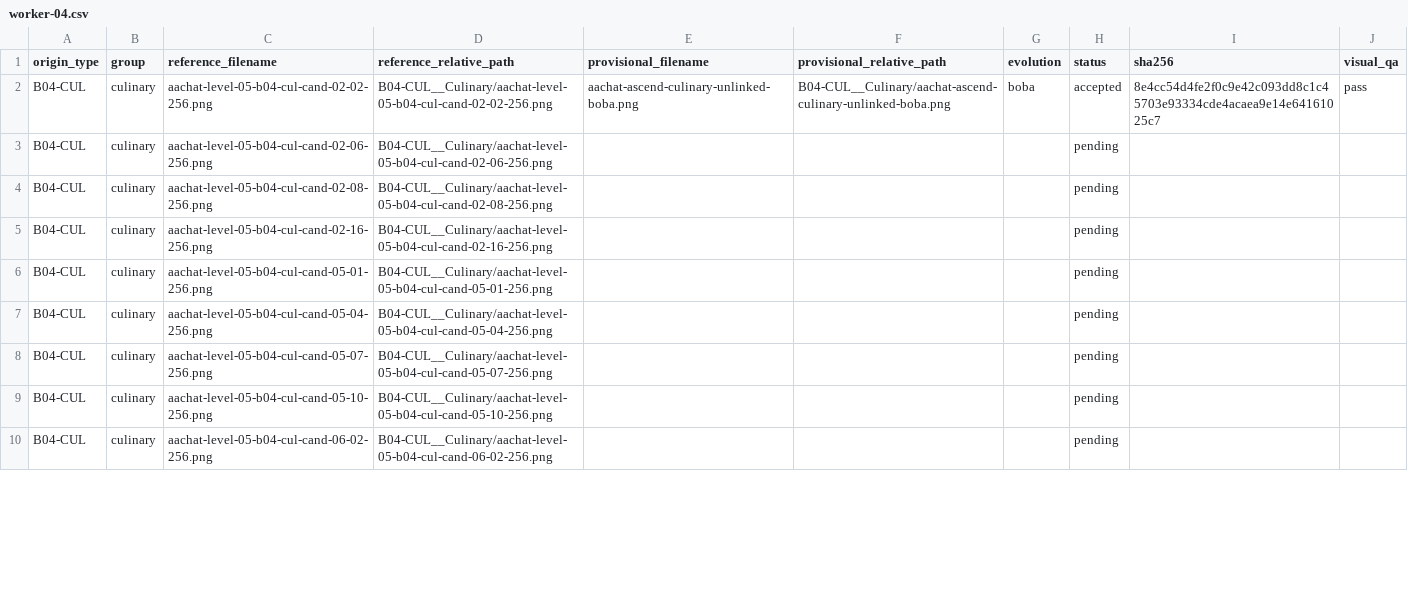
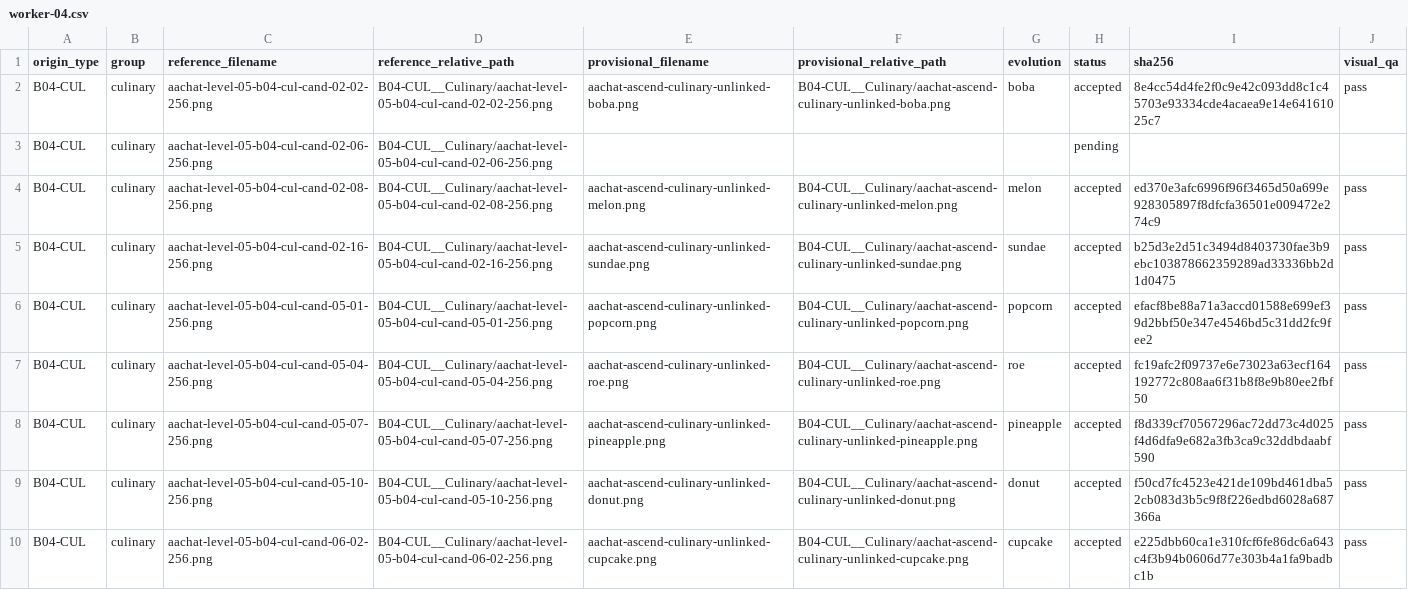
Before and after one commit to sotaooo/aachat-character-kit, a CSV file: agent-icons/level-05/.orchestration/native-1254/assignments/worker-04.csv, drawn as a sheet; only a part is shown; the diff covers the shown part only.

Commit message:
Add worker 04 Level 5 batch

```diff
--- a/agent-icons/level-05/.orchestration/native-1254/assignments/worker-04.csv
+++ b/agent-icons/level-05/.orchestration/native-1254/assignments/worker-04.csv
@@ -3,8 +3,8 @@ B04-CUL,culinary,aachat-level-05-b04-cul-cand-02-02-256.png,B04-CUL__Culinary/aa
 B04-CUL,culinary,aachat-level-05-b04-cul-cand-02-06-256.png,B04-CUL__Culinary/aachat-level-05-b04-cul-cand-02-06-256.png,,,,pending,,
-B04-CUL,culinary,aachat-level-05-b04-cul-cand-02-08-256.png,B04-CUL__Culinary/aachat-level-05-b04-cul-cand-02-08-256.png,,,,pending,,
-B04-CUL,culinary,aachat-level-05-b04-cul-cand-02-16-256.png,B04-CUL__Culinary/aachat-level-05-b04-cul-cand-02-16-256.png,,,,pending,,
-B04-CUL,culinary,aachat-level-05-b04-cul-cand-05-01-256.png,B04-CUL__Culinary/aachat-level-05-b04-cul-cand-05-01-256.png,,,,pending,,
-B04-CUL,culinary,aachat-level-05-b04-cul-cand-05-04-256.png,B04-CUL__Culinary/aachat-level-05-b04-cul-cand-05-04-256.png,,,,pending,,
-B04-CUL,culinary,aachat-level-05-b04-cul-cand-05-07-256.png,B04-CUL__Culinary/aachat-level-05-b04-cul-cand-05-07-256.png,,,,pending,,
-B04-CUL,culinary,aachat-level-05-b04-cul-cand-05-10-256.png,B04-CUL__Culinary/aachat-level-05-b04-cul-cand-05-10-256.png,,,,pending,,
-B04-CUL,culinary,aachat-level-05-b04-cul-cand-06-02-256.png,B04-CUL__Culinary/aachat-level-05-b04-cul-cand-06-02-256.png,,,,pending,,
+B04-CUL,culinary,aachat-level-05-b04-cul-cand-02-08-256.png,B04-CUL__Culinary/aachat-level-05-b04-cul-cand-02-08-256.png,aachat-ascend-culinary-unlinked-melon.png,B04-CUL__Culinary/aachat-ascend-culinary-unlinked-melon.png,melon,accepted,ed370e3afc6996f96f3465d50a699e928305897f8dfcfa36501e009472e274c9,pass
+B04-CUL,culinary,aachat-level-05-b04-cul-cand-02-16-256.png,B04-CUL__Culinary/aachat-level-05-b04-cul-cand-02-16-256.png,aachat-ascend-culinary-unlinked-sundae.png,B04-CUL__Culinary/aachat-ascend-culinary-unlinked-sundae.png,sundae,accepted,b25d3e2d51c3494d8403730fae3b9ebc103878662359289ad33336bb2d1d0475,pass
+B04-CUL,culinary,aachat-level-05-b04-cul-cand-05-01-256.png,B04-CUL__Culinary/aachat-level-05-b04-cul-cand-05-01-256.png,aachat-ascend-culinary-unlinked-popcorn.png,B04-CUL__Culinary/aachat-ascend-culinary-unlinked-popcorn.png,popcorn,accepted,efacf8be88a71a3accd01588e699ef39d2bbf50e347e4546bd5c31dd2fc9fee2,pass
+B04-CUL,culinary,aachat-level-05-b04-cul-cand-05-04-256.png,B04-CUL__Culinary/aachat-level-05-b04-cul-cand-05-04-256.png,aachat-ascend-culinary-unlinked-roe.png,B04-CUL__Culinary/aachat-ascend-culinary-unlinked-roe.png,roe,accepted,fc19afc2f09737e6e73023a63ecf164192772c808aa6f31b8f8e9b80ee2fbf50,pass
+B04-CUL,culinary,aachat-level-05-b04-cul-cand-05-07-256.png,B04-CUL__Culinary/aachat-level-05-b04-cul-cand-05-07-256.png,aachat-ascend-culinary-unlinked-pineapple.png,B04-CUL__Culinary/aachat-ascend-culinary-unlinked-pineapple.png,pineapple,accepted,f8d339cf70567296ac72dd73c4d025f4d6dfa9e682a3fb3ca9c32ddbdaabf590,pass
+B04-CUL,culinary,aachat-level-05-b04-cul-cand-05-10-256.png,B04-CUL__Culinary/aachat-level-05-b04-cul-cand-05-10-256.png,aachat-ascend-culinary-unlinked-donut.png,B04-CUL__Culinary/aachat-ascend-culinary-unlinked-donut.png,donut,accepted,f50cd7fc4523e421de109bd461dba52cb083d3b5c9f8f226edbd6028a687366a,pass
+B04-CUL,culinary,aachat-level-05-b04-cul-cand-06-02-256.png,B04-CUL__Culinary/aachat-level-05-b04-cul-cand-06-02-256.png,aachat-ascend-culinary-unlinked-cupcake.png,B04-CUL__Culinary/aachat-ascend-culinary-unlinked-cupcake.png,cupcake,accepted,e225dbb60ca1e310fcf6fe86dc6a643c4f3b94b0606d77e303b4a1fa9badbc1b,pass
```
Also changed, not shown: 12 edited cells elsewhere in this file, 9 other files.
